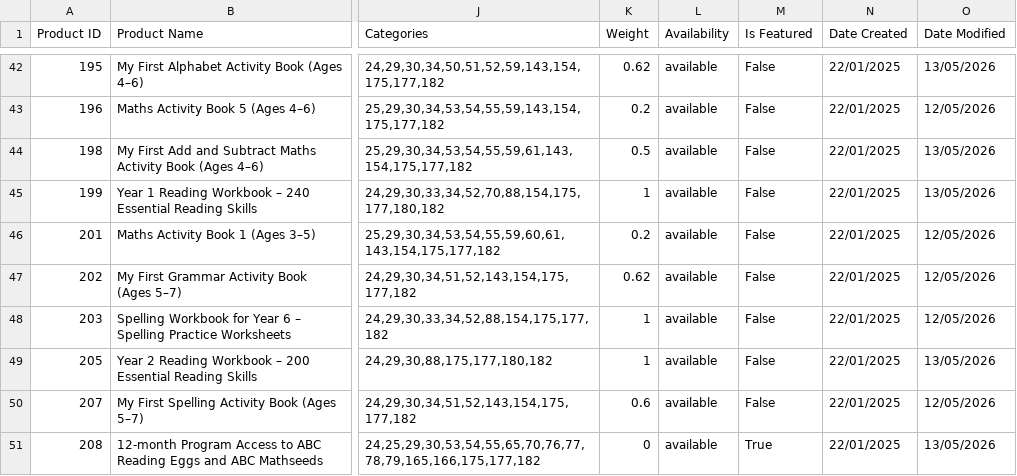
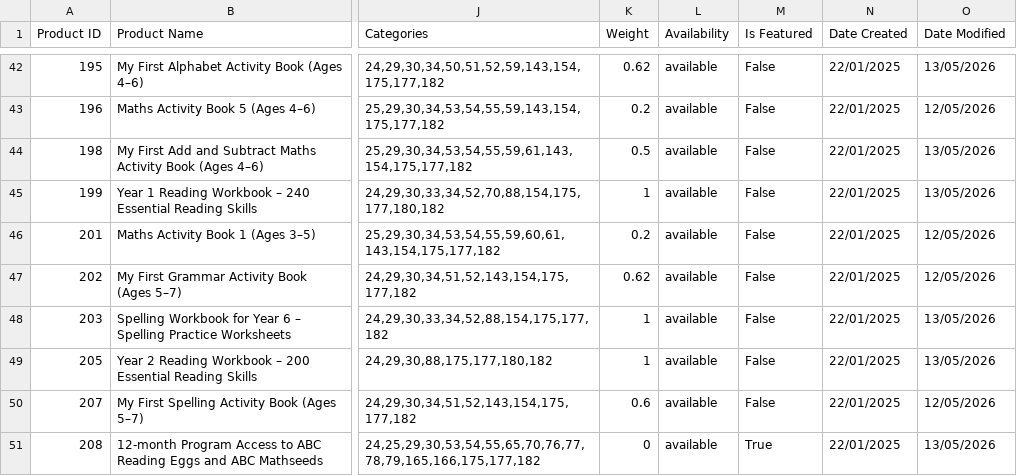
Before and after one commit to AsvineG/BookshopDashboard, a CSV file: products.csv, drawn as a sheet; only a part is shown, gaps mark what is left out; the diff names each change by its address in the sheet, - before the commit and + after, or states it on an @@ line.

```diff
--- a/products.csv
+++ b/products.csv
-O48 (Date Modified): 12/05/2026
+O48 (Date Modified): 13/05/2026
```
Also changed, not shown: 1 other file.
